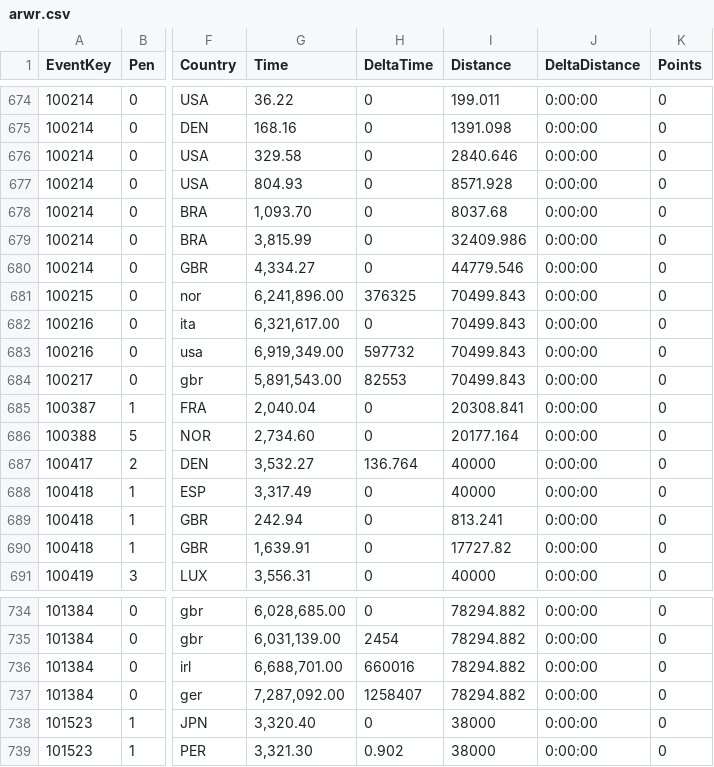
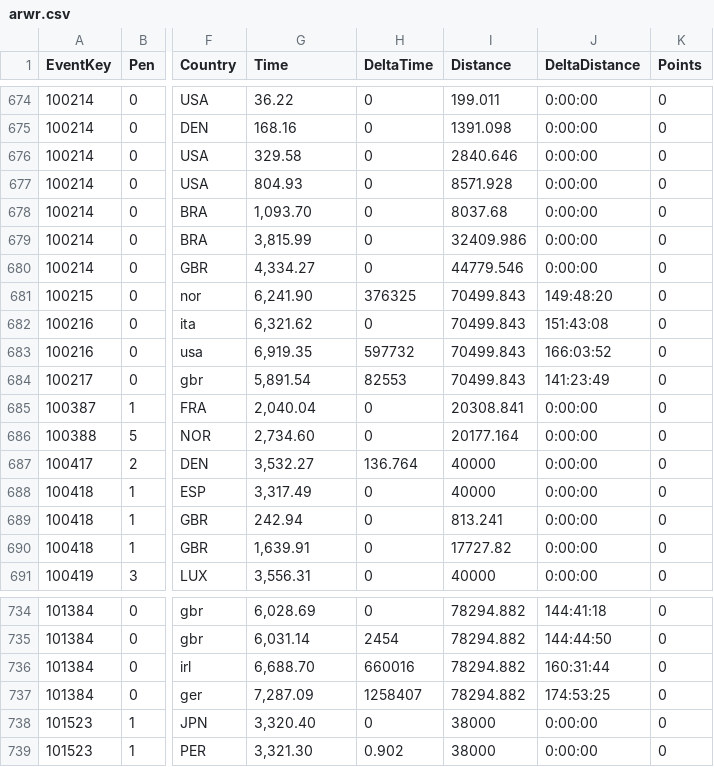
Before and after one commit to somaek/somaek.github.io, a CSV file: arwr.csv, drawn as a sheet; only a part is shown, gaps mark what is left out; the diff covers the shown part only; the diff names each change by its address in the sheet, - before the commit and + after, or states it on an @@ line.

Commit message:
Flat: latest data (2026-02-09T23:35:33.526Z) {   "date": "2026-02-09T23:35:33.526Z",   "files": [     {       "name": "arwr.csv",       "deltaBytes": 35,       "source": "https://docs.google.com/spreadsheets/d/e/2PACX-1vTFFpRBp56INVL1XqmHbGBrISvVdzqQ1C3N-sf9xox4oJugyPqYw7OwbxpkyolEjx8BPIkd7mb2ICza/pub?gid=635705779&single=true&output=csv"     },     {       "name": "SpringC.csv",       "deltaBytes": 722,       "source": "https://docs.google.com/spreadsheets/d/e/2PACX-1vQa0NYgMt6C6iQz2B0WJOpqapV_4_qrivfmCriV0CddxN3Ihe1FhfJ-6yXf7rG7g4GJkYzazBHCF50Y/pub?gid=635705779&single=true&output=csv"     },     {       "name": "classicsL.csv",       "deltaBytes": 722,       "source": "https://docs.google.com/spreadsheets/d/e/2PACX-1vQa0NYgMt6C6iQz2B0WJOpqapV_4_qrivfmCriV0CddxN3Ihe1FhfJ-6yXf7rG7g4GJkYzazBHCF50Y/pub?gid=635705779&single=true&output=csv"     }   ] }

```diff
--- a/arwr.csv
+++ b/arwr.csv
-G681 (Time): 6,241,896.00
+G681 (Time): 6,241.90
-J681 (DeltaDistance): 0:00:00
+J681 (DeltaDistance): 149:48:20
-G682 (Time): 6,321,617.00
+G682 (Time): 6,321.62
-J682 (DeltaDistance): 0:00:00
+J682 (DeltaDistance): 151:43:08
-G683 (Time): 6,919,349.00
+G683 (Time): 6,919.35
-J683 (DeltaDistance): 0:00:00
+J683 (DeltaDistance): 166:03:52
-G684 (Time): 5,891,543.00
+G684 (Time): 5,891.54
-J684 (DeltaDistance): 0:00:00
+J684 (DeltaDistance): 141:23:49
-G734 (Time): 6,028,685.00
+G734 (Time): 6,028.69
-J734 (DeltaDistance): 0:00:00
+J734 (DeltaDistance): 144:41:18
-G735 (Time): 6,031,139.00
+G735 (Time): 6,031.14
-J735 (DeltaDistance): 0:00:00
+J735 (DeltaDistance): 144:44:50
-G736 (Time): 6,688,701.00
+G736 (Time): 6,688.70
-J736 (DeltaDistance): 0:00:00
+J736 (DeltaDistance): 160:31:44
-G737 (Time): 7,287,092.00
+G737 (Time): 7,287.09
-J737 (DeltaDistance): 0:00:00
+J737 (DeltaDistance): 174:53:25
```
Also changed, not shown: 27 edited cells elsewhere in this file, SpringC.csv, classicsL.csv.
